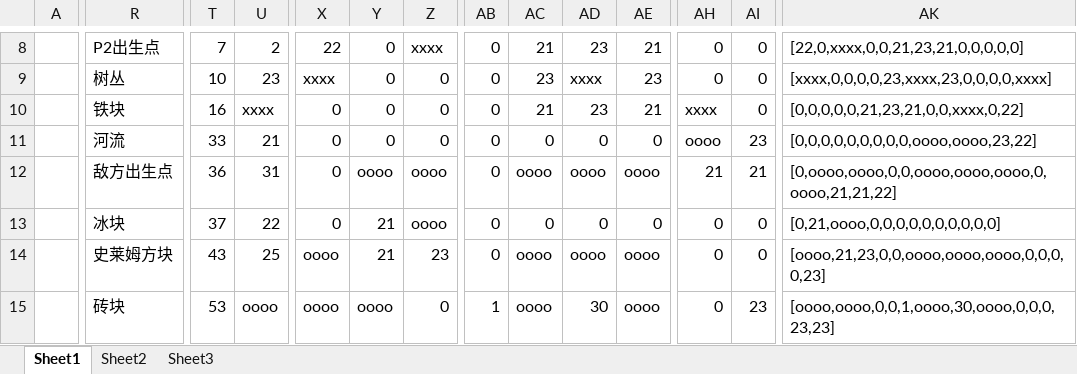
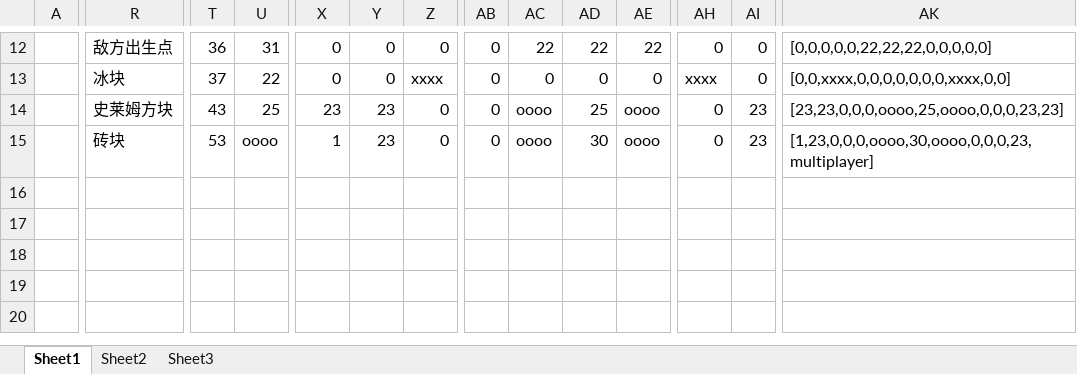
Before and after one commit to shinejjy/Battle-City, an Excel workbook: use/坦克大战地图编辑器.xlsm, sheet Sheet1, drawn as a sheet; only a part is shown, gaps mark what is left out; values as stored, in another font and other column widths than the file's, no cell formats; removed rows and columns are numbered as before the commit, all else as after; rows hold the shown columns only; the diff covers the shown part only; the diff names each change by its address in the sheet, - before the commit and + after, or states it on an @@ line.

```diff
--- a/use/坦克大战地图编辑器.xlsm (sheet Sheet1)
+++ b/use/坦克大战地图编辑器.xlsm (sheet Sheet1)
-R12: P2出生点
+R12: 敌方出生点
-T12: 7
+T12: 36
-U12: 2
+U12: 31
-X12: 22
+X12: 0
-Z12: xxxx
+Z12: 0
-AC12: 21
+AC12: 22
-AD12: 23
+AD12: 22
-AE12: 21
+AE12: 22
-AK12: [22,0,xxxx,0,0,21,23,21,0,0,0,0,0]
+AK12: [0,0,0,0,0,22,22,22,0,0,0,0,0]
-row 9:  | 树丛 | 10 | 23 | xxxx | 0 | 0 | 0 | 23 | xxxx | 23 | 0 | 0 | [xxxx,0,0,0,0,23,xxxx,23,0,0,0,0,xxxx]
-row 10:  | 铁块 | 16 | xxxx | 0 | 0 | 0 | 0 | 21 | 23 | 21 | xxxx | 0 | [0,0,0,0,0,21,23,21,0,0,xxxx,0,22]
-row 11:  | 河流 | 33 | 21 | 0 | 0 | 0 | 0 | 0 | 0 | 0 | oooo | 23 | [0,0,0,0,0,0,0,0,0,oooo,oooo,23,22]
-row 12:  | 敌方出生点 | 36 | 31 | 0 | oooo | oooo | 0 | oooo | oooo | oooo | 21 | 21 | [0,oooo,oooo,0,0,oooo,oooo,oooo,0,oooo,21,21,22]
-Y13: 21
+Y13: 0
-Z13: oooo
+Z13: xxxx
-AH13: 0
+AH13: xxxx
-AK13: [0,21,oooo,0,0,0,0,0,0,0,0,0,0]
+AK13: [0,0,xxxx,0,0,0,0,0,0,0,xxxx,0,0]
-X14: oooo
+X14: 23
-Y14: 21
+Y14: 23
-Z14: 23
+Z14: 0
-AD14: oooo
+AD14: 25
-AI14: 0
+AI14: 23
-AK14: [oooo,21,23,0,0,oooo,oooo,oooo,0,0,0,0,23]
+AK14: [23,23,0,0,0,oooo,25,oooo,0,0,0,23,23]
-X15: oooo
+X15: 1
-Y15: oooo
+Y15: 23
-AB15: 1
+AB15: 0
-AK15: [oooo,oooo,0,0,1,oooo,30,oooo,0,0,0,23,23]
+AK15: [1,23,0,0,0,oooo,30,oooo,0,0,0,23,multiplayer]
```
Also changed, not shown: 6 added rows, 2 removed rows and 26 edited cells elsewhere in this sheet, cell formats, 20 other files.
